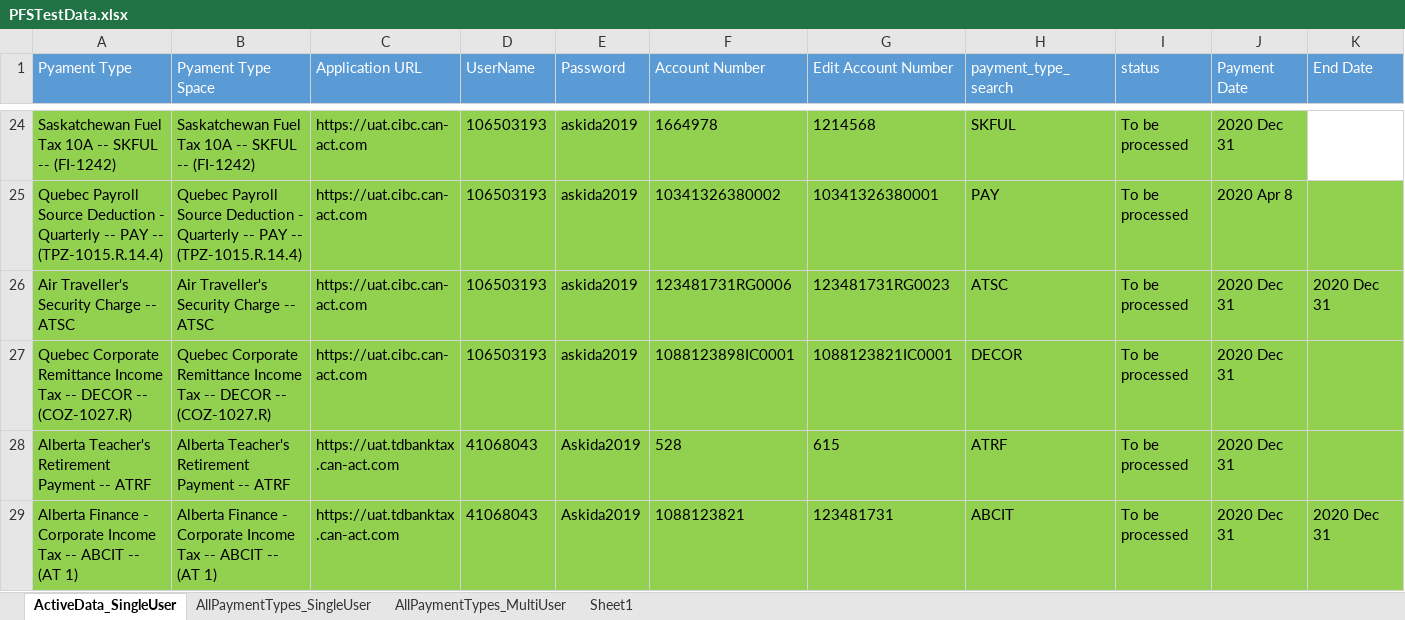
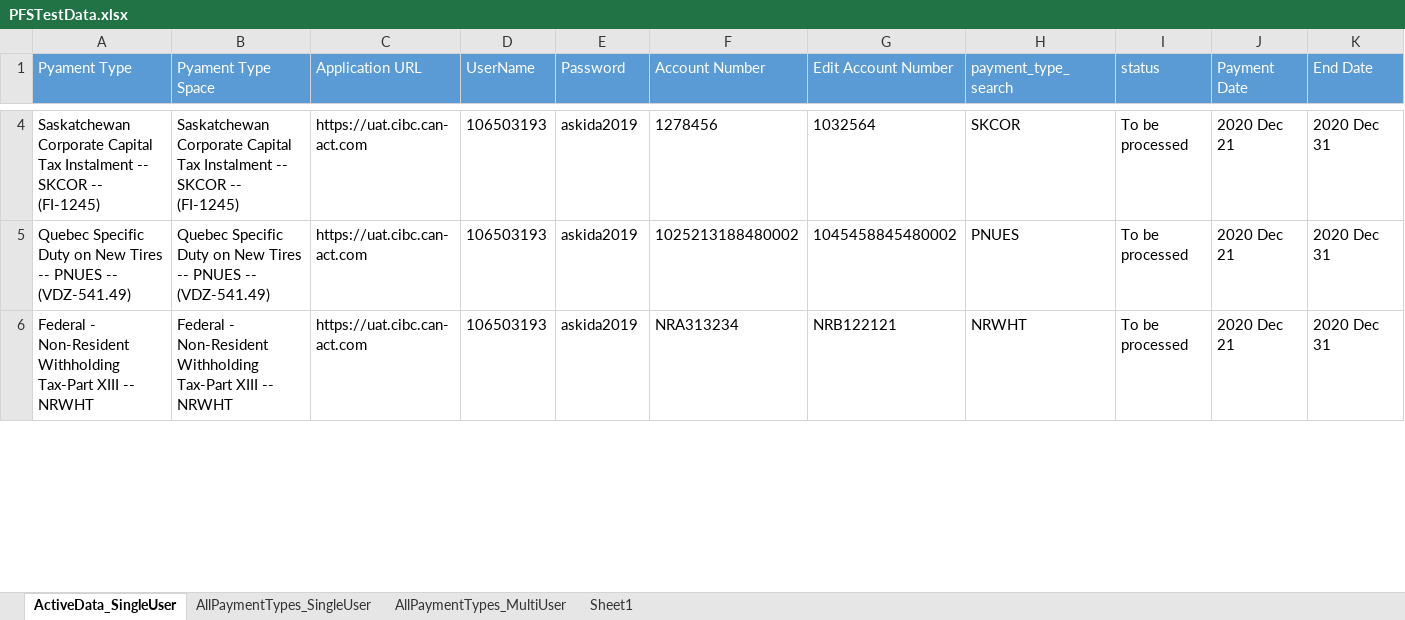
Before and after one commit to rajuddin12/pfs, an Excel workbook: PFSTestData.xlsx, sheet ActiveData_SingleUser, drawn as a sheet; only a part is shown, gaps mark what is left out; values as stored, in another font and other column widths than the file's, no borders; removed rows and columns are numbered as before the commit, all else as after; rows hold the shown columns only; the diff covers the shown part only; the diff names each change by its address in the sheet, - before the commit and + after, or states it on an @@ line.

```diff
--- a/PFSTestData.xlsx (sheet ActiveData_SingleUser)
+++ b/PFSTestData.xlsx (sheet ActiveData_SingleUser)
-A4 (Pyament Type): Saskatchewan Fuel Tax 10A -- SKFUL -- (FI-1242)
+A4 (Pyament Type): Saskatchewan Corporate Capital Tax Instalment -- SKCOR -- (FI-1245)
-A4:J4 fill: #92D050
+A4:J4 fill: none
-B4 (Pyament Type Space): Saskatchewan Fuel Tax 10A -- SKFUL -- (FI-1242)
+B4 (Pyament Type Space): Saskatchewan Corporate Capital Tax Instalment -- SKCOR -- (FI-1245)
-F4 (Account Number): 1664978
+F4 (Account Number): 1278456
-G4 (Edit Account Number): 1214568
+G4 (Edit Account Number): 1032564
-H4 (payment_type_search): SKFUL
+H4 (payment_type_search): SKCOR
-J4 (Payment Date): 2020 Dec 31
+J4 (Payment Date): 2020 Dec 21
-K4:K5 (End Date): (empty)
+K4:K5 (End Date): 2020 Dec 31
-A5 (Pyament Type): Quebec Payroll Source Deduction - Quarterly -- PAY -- (TPZ-1015.R.14.4)
+A5 (Pyament Type): Quebec Specific Duty on New Tires -- PNUES -- (VDZ-541.49)
-A5:K5 fill: #92D050
+A5:K5 fill: none
-B5 (Pyament Type Space): Quebec Payroll Source Deduction - Quarterly -- PAY -- (TPZ-1015.R.14.4)
+B5 (Pyament Type Space): Quebec Specific Duty on New Tires -- PNUES -- (VDZ-541.49)
-F5 (Account Number): 10341326380002
+F5 (Account Number): 1025213188480002
-G5 (Edit Account Number): 10341326380001
+G5 (Edit Account Number): 1045458845480002
-H5 (payment_type_search): PAY
+H5 (payment_type_search): PNUES
-J5 (Payment Date): 2020 Apr 8
+J5 (Payment Date): 2020 Dec 21
-A6 (Pyament Type): Air Traveller's Security Charge -- ATSC
+A6 (Pyament Type): Federal - Non-Resident Withholding Tax-Part XIII -- NRWHT
-A6:K6 fill: #92D050
+A6:K6 fill: none
-B6 (Pyament Type Space): Air Traveller's Security Charge -- ATSC
+B6 (Pyament Type Space): Federal - Non-Resident Withholding Tax-Part XIII -- NRWHT
-F6 (Account Number): 123481731RG0006
+F6 (Account Number): NRA313234
-G6 (Edit Account Number): 123481731RG0023
+G6 (Edit Account Number): NRB122121
-H6 (payment_type_search): ATSC
+H6 (payment_type_search): NRWHT
-J6 (Payment Date): 2020 Dec 31
+J6 (Payment Date): 2020 Dec 21
-row 27: Quebec Corporate Remittance Income Tax -- DECOR -- (COZ-1027.R) | Quebec Corporate Remittance Income Tax -- DECOR -- (COZ-1027.R) | https://uat.cibc.can-act.com | 106503193 | askida2019 | 1088123898IC0001 | 1088123821IC0001 | DECOR | To be processed | 2020 Dec 31
-row 28: Alberta Teacher's Retirement Payment -- ATRF | Alberta Teacher's Retirement Payment -- ATRF | https://uat.tdbanktax.can-act.com | 41068043 | Askida2019 | 528 | 615 | ATRF | To be processed | 2020 Dec 31
-row 29: Alberta Finance - Corporate Income Tax -- ABCIT -- (AT 1) | Alberta Finance - Corporate Income Tax -- ABCIT -- (AT 1) | https://uat.tdbanktax.can-act.com | 41068043 | Askida2019 | 1088123821 | 123481731 | ABCIT | To be processed | 2020 Dec 31 | 2020 Dec 31
```
Also changed, not shown: 2 added rows, 33 removed rows, 8 edited cells and cell formats elsewhere in this sheet, sheet AllPaymentTypes_MultiUser, sheet AllPaymentTypes_SingleUser, 6 other files.
